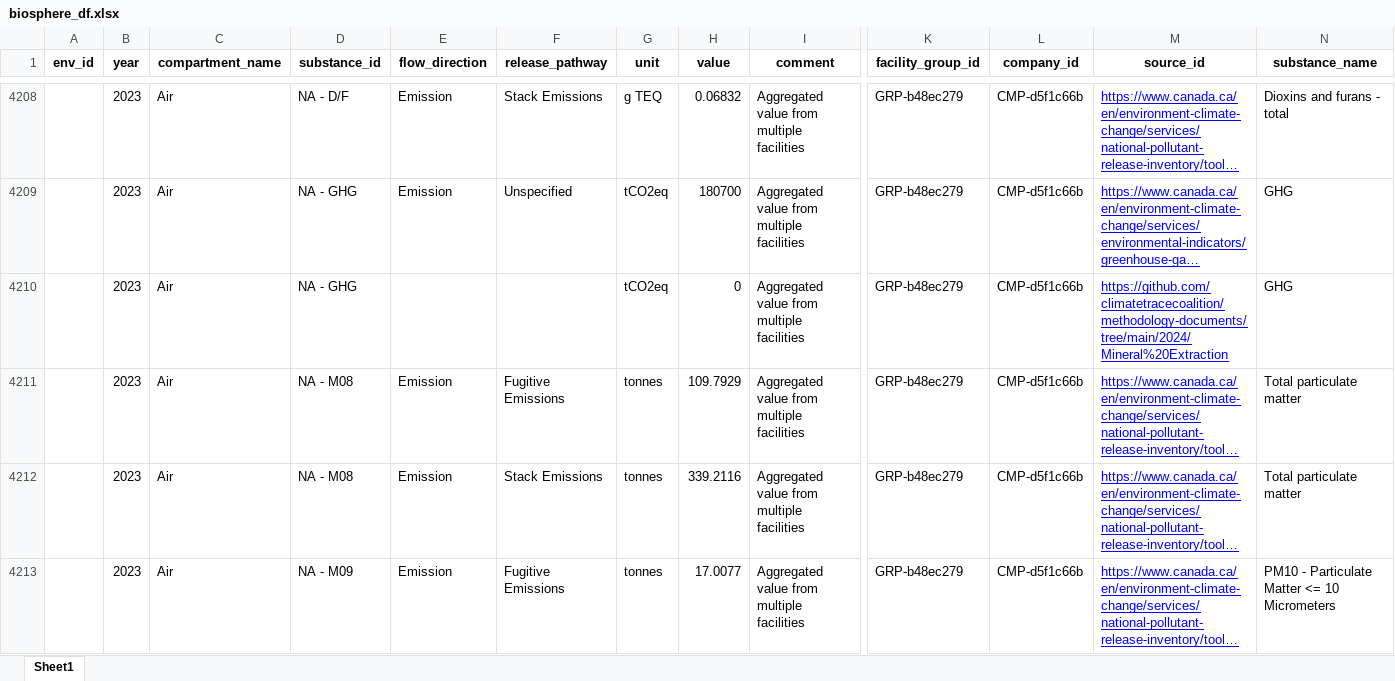
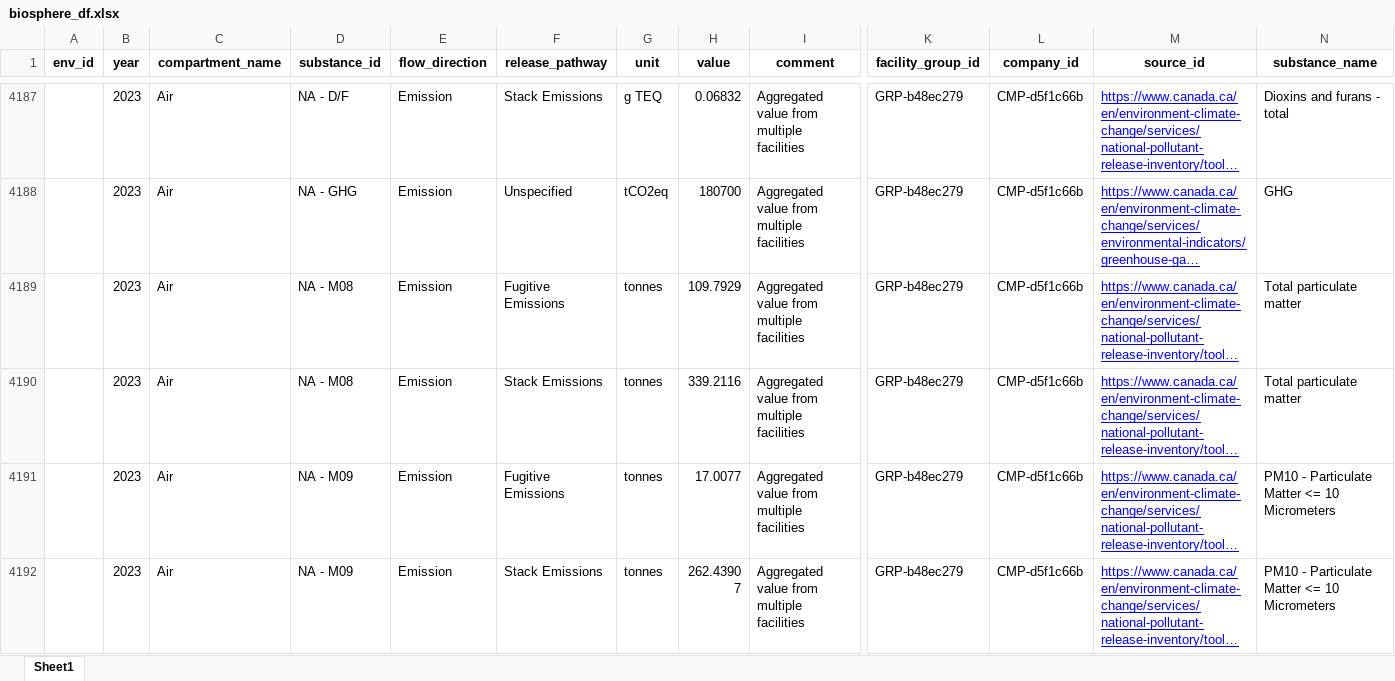
Before and after one commit to marpellan/metallican_lci, an Excel workbook: data/MetalliCan/pre_cleaned_data/biosphere_df.xlsx, sheet Sheet1, drawn as a sheet; only a part is shown, gaps mark what is left out; the shorter side is filled out with more unchanged rows; long unchanged cells end in …; values as stored, in another font and other column widths than the file's, no borders; rows hold the shown columns only; the diff covers the shown part only; the diff names each change by its address in the sheet, - before the commit and + after, or states it on an @@ line.

```diff
--- a/data/MetalliCan/pre_cleaned_data/biosphere_df.xlsx (sheet Sheet1)
+++ b/data/MetalliCan/pre_cleaned_data/biosphere_df.xlsx (sheet Sheet1)
-row 4210:  | 2023 | Air | NA - GHG |  |  | tCO2eq | 0 | Aggregated value from multiple facilities | GRP-b48ec279 | CMP-d5f1c66b | https://github.com/climatetracecoalition/methodology-documents/tree/main/2024/Mineral%20Extraction | GHG
```
Also changed, not shown: 23 removed rows elsewhere in this sheet, data/LCI/LCI_review.xlsx, data/MetalliCan/pre_cleaned_data/energy_df.xlsx, 25 other files.
